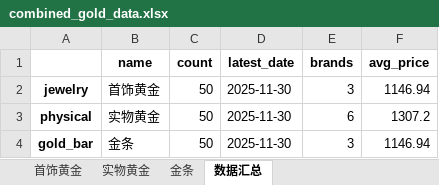
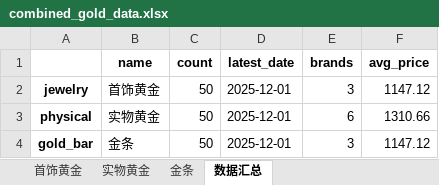
Before and after one commit to chengazhen/python-gold, an Excel workbook: combined_gold_data.xlsx, sheet 数据汇总, drawn as a sheet; values as stored, in another font and other column widths than the file's, no borders; the diff names each change by its address in the sheet, - before the commit and + after, or states it on an @@ line.

```diff
--- a/combined_gold_data.xlsx (sheet 数据汇总)
+++ b/combined_gold_data.xlsx (sheet 数据汇总)
-D2:D4 (latest_date): 2025-11-30
+D2:D4 (latest_date): 2025-12-01
-F2 (avg_price): 1146.94
+F2 (avg_price): 1147.12
-F3 (avg_price): 1307.2
+F3 (avg_price): 1310.66
-F4 (avg_price): 1146.94
+F4 (avg_price): 1147.12
```
Also changed, not shown: sheet 实物黄金, sheet 金条, sheet 首饰黄金, gold_bar_latest.xlsx, jewelry_gold_latest.xlsx, 11 other files.
